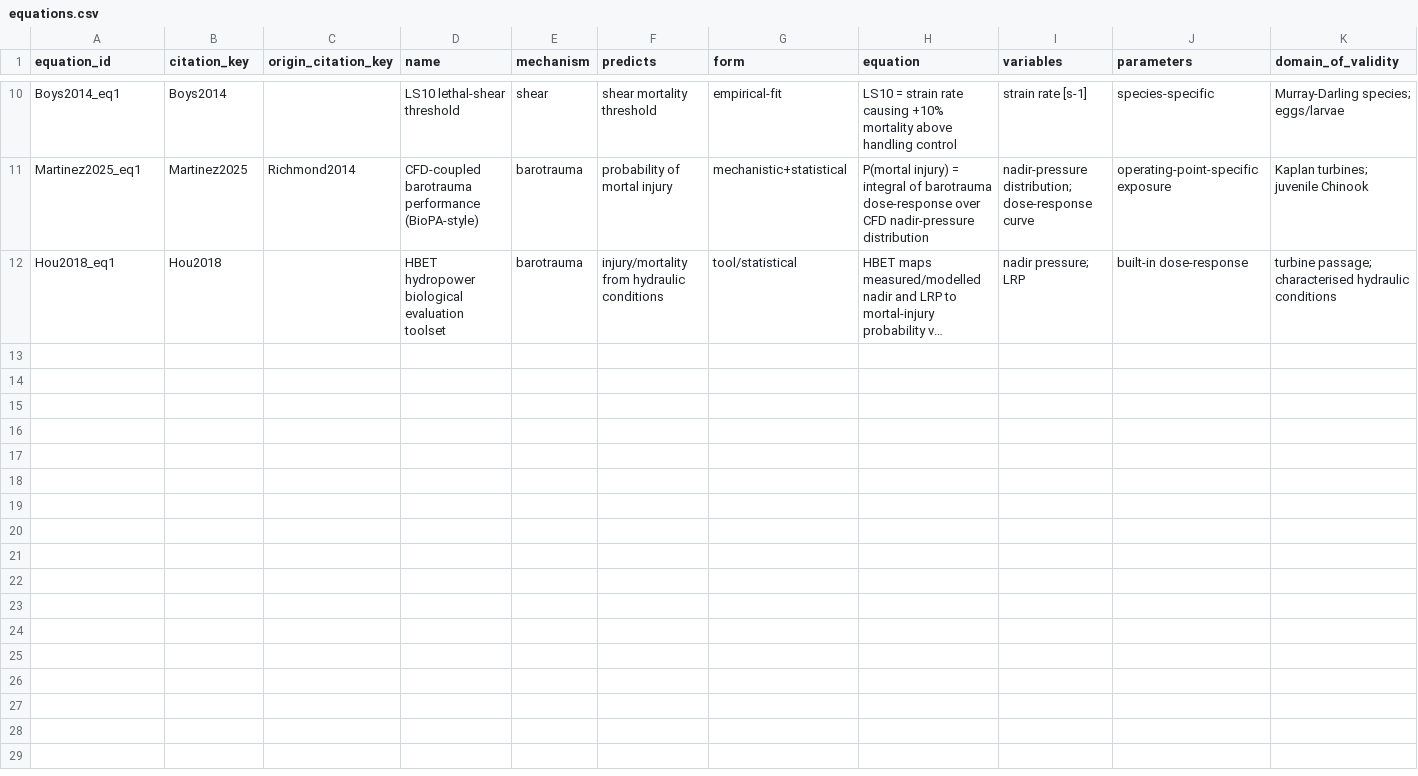
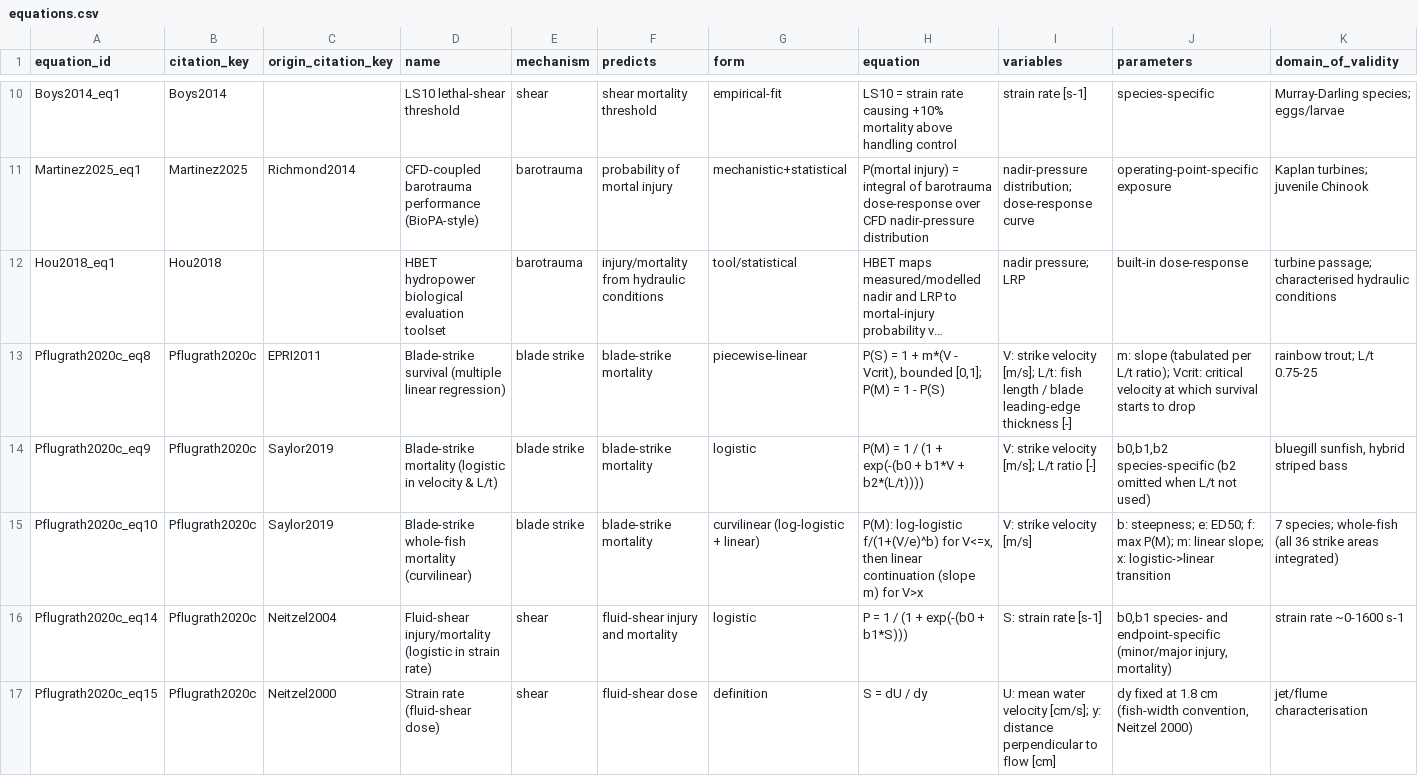
Before and after one commit to jtuhtan/downstream-fish-passage-injury-mortality-knowledge_base, a CSV file: data/equations.csv, drawn as a sheet; only a part is shown, gaps mark what is left out; long unchanged cells end in …; rows hold the shown columns only; the diff names each change by its address in the sheet, - before the commit and + after, or states it on an @@ line.

```diff
--- a/data/equations.csv
+++ b/data/equations.csv
+row 13: Pflugrath2020c_eq8 | Pflugrath2020c | EPRI2011 | Blade-strike survival (multiple linear regression) | blade strike | blade-strike mortality | piecewise-linear | P(S) = 1 + m*(V - Vcrit), bounded [0,1]; P(M) = 1 - P(S) | V: strike velocity [m/s]; L/t: fish length / blade leading-edge thickness [-] | m: slope (tabulated per L/t ratio); Vcrit: critical velocity at which survival starts to drop | rainbow trout; L/t 0.75-25
+row 14: Pflugrath2020c_eq9 | Pflugrath2020c | Saylor2019 | Blade-strike mortality (logistic in velocity & L/t) | blade strike | blade-strike mortality | logistic | P(M) = 1 / (1 + exp(-(b0 + b1*V + b2*(L/t)))) | V: strike velocity [m/s]; L/t ratio [-] | b0,b1,b2 species-specific (b2 omitted when L/t not used) | bluegill sunfish, hybrid striped bass
+row 15: Pflugrath2020c_eq10 | Pflugrath2020c | Saylor2019 | Blade-strike whole-fish mortality (curvilinear) | blade strike | blade-strike mortality | curvilinear (log-logistic + linear) | P(M): log-logistic f/(1+(V/e)^b) for V<=x, then linear continuation (slope m) for V>x | V: strike velocity [m/s] | b: steepness; e: ED50; f: max P(M); m: linear slope; x: logistic->linear transition | 7 species; whole-fish (all 36 strike areas integrated)
+row 16: Pflugrath2020c_eq14 | Pflugrath2020c | Neitzel2004 | Fluid-shear injury/mortality (logistic in strain rate) | shear | fluid-shear injury and mortality | logistic | P = 1 / (1 + exp(-(b0 + b1*S))) | S: strain rate [s-1] | b0,b1 species- and endpoint-specific (minor/major injury, mortality) | strain rate ~0-1600 s-1
+row 17: Pflugrath2020c_eq15 | Pflugrath2020c | Neitzel2000 | Strain rate (fluid-shear dose) | shear | fluid-shear dose | definition | S = dU / dy | U: mean water velocity [cm/s]; y: distance perpendicular to flow [cm] | dy fixed at 1.8 cm (fish-width convention, Neitzel 2000) | jet/flume characterisation
```
Also changed, not shown: data/variables_units.csv, outputs/stressor_response_coverage.csv, 10 other files.
